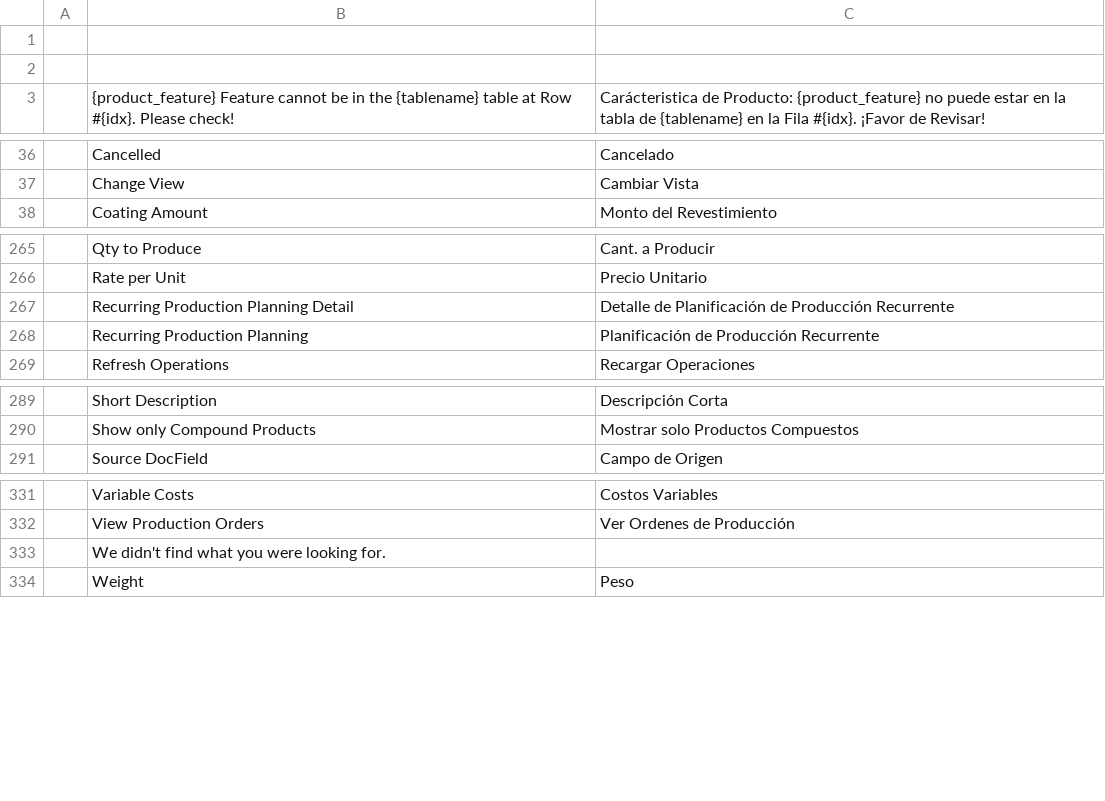
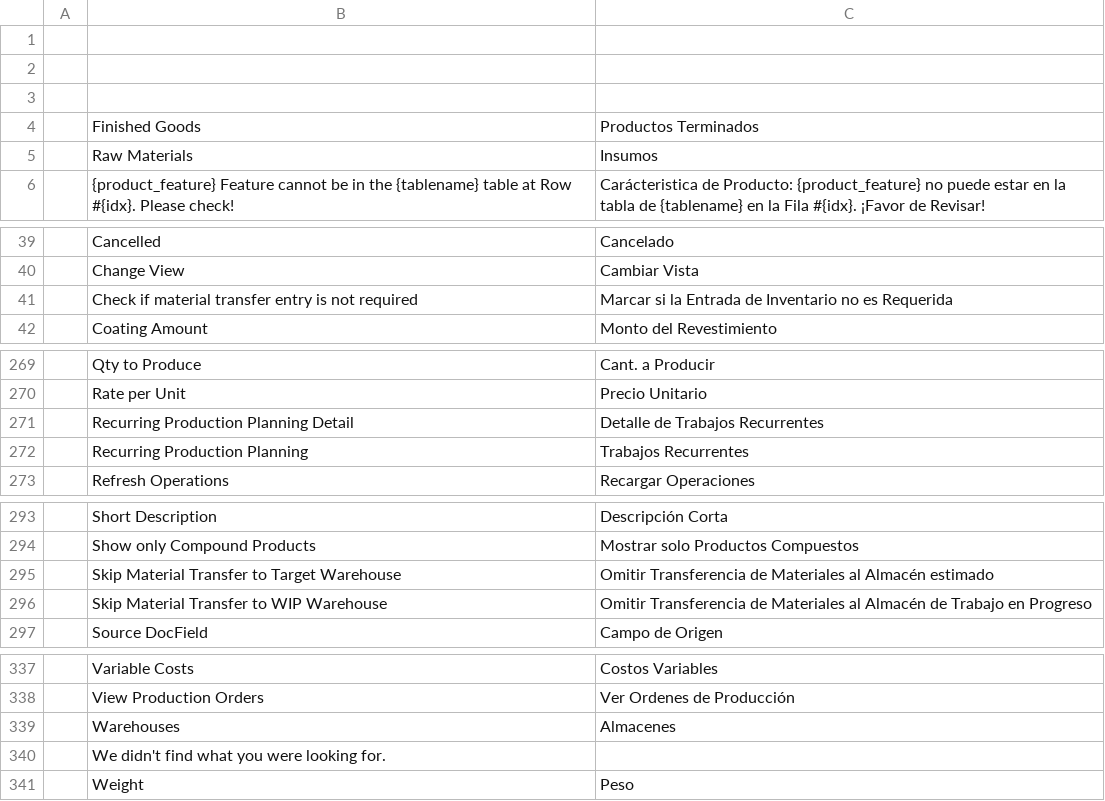
Before and after one commit to YefriTavarez/peark, a CSV file: peark/translations/es.csv, drawn as a sheet; only a part is shown, gaps mark what is left out; the diff covers the shown part only.

Commit message:
Update translations

```diff
--- a/peark/translations/es.csv
+++ b/peark/translations/es.csv
@@ -2,2 +2,5 @@
 "","",""
+"","",""
+"","Finished Goods","Productos Terminados"
+"","Raw Materials","Insumos"
 "","{product_feature} Feature cannot be in the {tablename} table at Row #{idx}. Please check!","Carácteristica de Producto: {product_feature} no puede estar en la tabla de {tablename} en la Fila #{idx}. ¡Favor de Revisar!"
@@ -37,2 +40,3 @@
 "","Change View","Cambiar Vista"
+"","Check if material transfer entry is not required","Marcar si la Entrada de Inventario no es Requerida"
 "","Coating Amount","Monto del Revestimiento"
@@ -266,4 +270,4 @@
 "","Rate per Unit","Precio Unitario"
-"","Recurring Production Planning Detail","Detalle de Planificación de Producción Recurrente"
-"","Recurring Production Planning","Planificación de Producción Recurrente"
+"","Recurring Production Planning Detail","Detalle de Trabajos Recurrentes"
+"","Recurring Production Planning","Trabajos Recurrentes"
 "","Refresh Operations","Recargar Operaciones"
@@ -290,2 +294,4 @@
 "","Show only Compound Products","Mostrar solo Productos Compuestos"
+"","Skip Material Transfer to Target Warehouse","Omitir Transferencia de Materiales al Almacén estimado"
+"","Skip Material Transfer to WIP Warehouse","Omitir Transferencia de Materiales al Almacén de Trabajo en Progreso"
 "","Source DocField","Campo de Origen"
@@ -332,2 +338,3 @@
 "","View Production Orders","Ver Ordenes de Producción"
+"","Warehouses","Almacenes"
 "","We didn't find what you were looking for.",""
```
Also changed, not shown: 1 added row elsewhere in this file.
